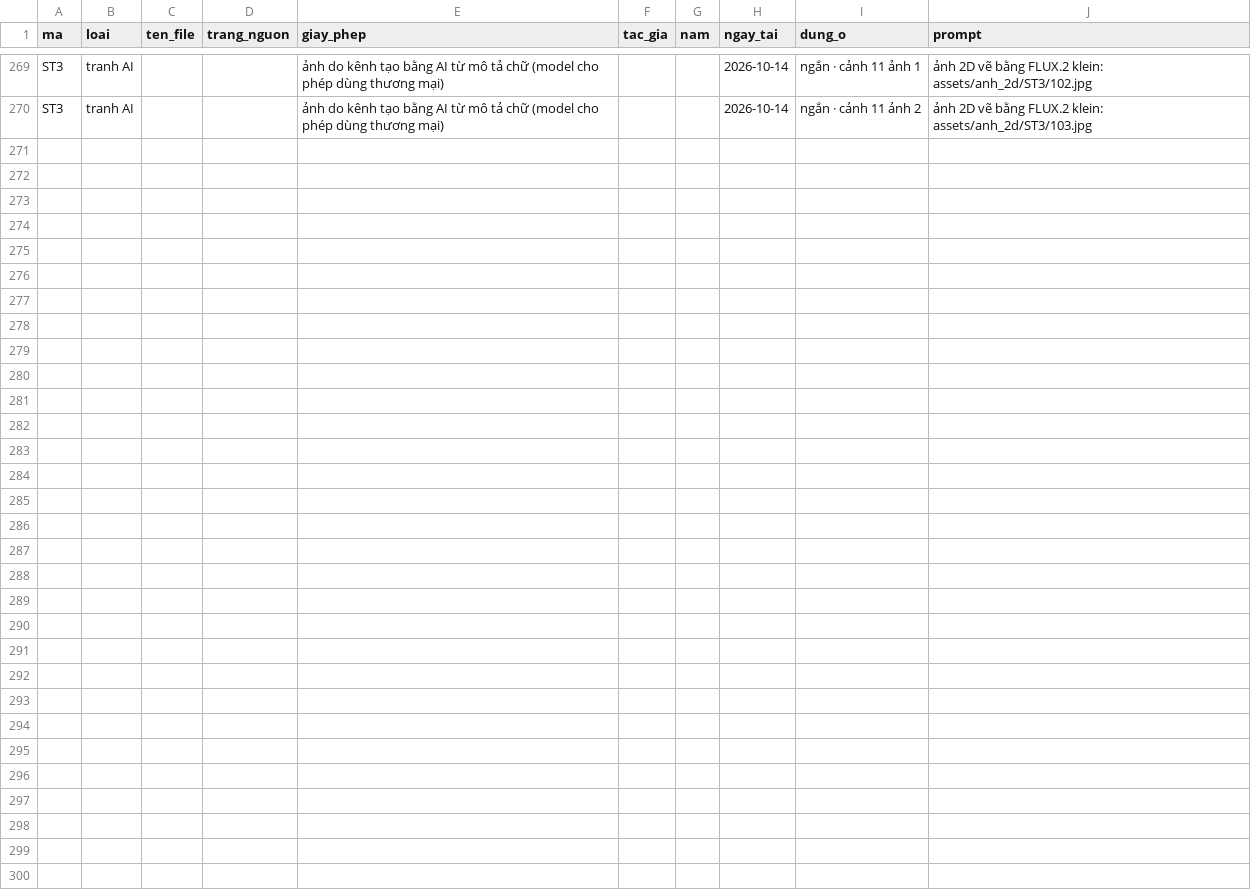
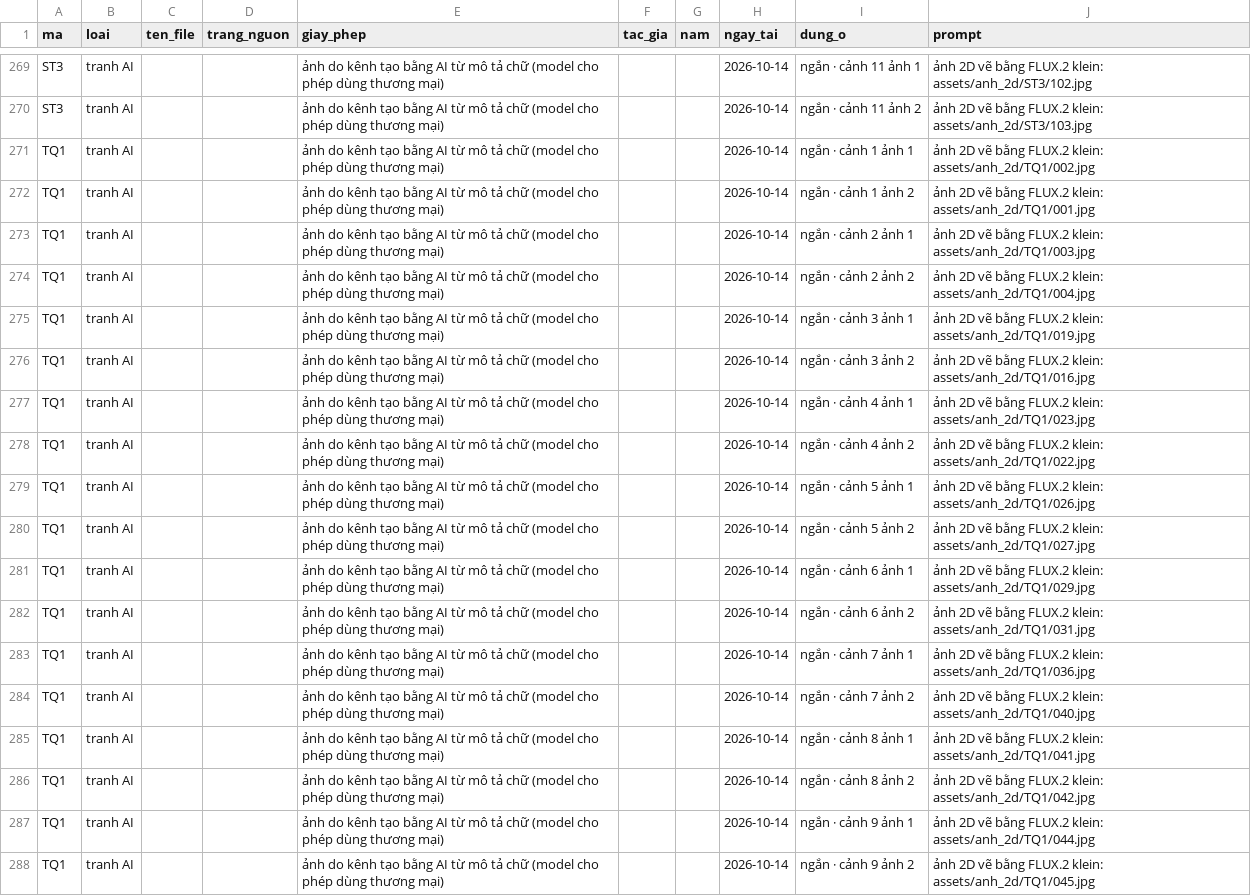
Before and after one commit to thanhnt1910/fact-video, a CSV file: logs/so_anh.csv, drawn as a sheet; only a part is shown, gaps mark what is left out; the diff names each change by its address in the sheet, - before the commit and + after, or states it on an @@ line.

```diff
--- a/logs/so_anh.csv
+++ b/logs/so_anh.csv
+row 271: TQ1 | tranh AI |  |  | ảnh do kênh tạo bằng AI từ mô tả chữ (model cho phép dùng thương mại) |  |  | 2026-10-14 | ngắn · cảnh 1 ảnh 1 | ảnh 2D vẽ bằng FLUX.2 klein: assets/anh_2d/TQ1/002.jpg
+row 272: TQ1 | tranh AI |  |  | ảnh do kênh tạo bằng AI từ mô tả chữ (model cho phép dùng thương mại) |  |  | 2026-10-14 | ngắn · cảnh 1 ảnh 2 | ảnh 2D vẽ bằng FLUX.2 klein: assets/anh_2d/TQ1/001.jpg
+row 273: TQ1 | tranh AI |  |  | ảnh do kênh tạo bằng AI từ mô tả chữ (model cho phép dùng thương mại) |  |  | 2026-10-14 | ngắn · cảnh 2 ảnh 1 | ảnh 2D vẽ bằng FLUX.2 klein: assets/anh_2d/TQ1/003.jpg
+row 274: TQ1 | tranh AI |  |  | ảnh do kênh tạo bằng AI từ mô tả chữ (model cho phép dùng thương mại) |  |  | 2026-10-14 | ngắn · cảnh 2 ảnh 2 | ảnh 2D vẽ bằng FLUX.2 klein: assets/anh_2d/TQ1/004.jpg
+row 275: TQ1 | tranh AI |  |  | ảnh do kênh tạo bằng AI từ mô tả chữ (model cho phép dùng thương mại) |  |  | 2026-10-14 | ngắn · cảnh 3 ảnh 1 | ảnh 2D vẽ bằng FLUX.2 klein: assets/anh_2d/TQ1/019.jpg
+row 276: TQ1 | tranh AI |  |  | ảnh do kênh tạo bằng AI từ mô tả chữ (model cho phép dùng thương mại) |  |  | 2026-10-14 | ngắn · cảnh 3 ảnh 2 | ảnh 2D vẽ bằng FLUX.2 klein: assets/anh_2d/TQ1/016.jpg
+row 277: TQ1 | tranh AI |  |  | ảnh do kênh tạo bằng AI từ mô tả chữ (model cho phép dùng thương mại) |  |  | 2026-10-14 | ngắn · cảnh 4 ảnh 1 | ảnh 2D vẽ bằng FLUX.2 klein: assets/anh_2d/TQ1/023.jpg
+row 278: TQ1 | tranh AI |  |  | ảnh do kênh tạo bằng AI từ mô tả chữ (model cho phép dùng thương mại) |  |  | 2026-10-14 | ngắn · cảnh 4 ảnh 2 | ảnh 2D vẽ bằng FLUX.2 klein: assets/anh_2d/TQ1/022.jpg
+row 279: TQ1 | tranh AI |  |  | ảnh do kênh tạo bằng AI từ mô tả chữ (model cho phép dùng thương mại) |  |  | 2026-10-14 | ngắn · cảnh 5 ảnh 1 | ảnh 2D vẽ bằng FLUX.2 klein: assets/anh_2d/TQ1/026.jpg
+row 280: TQ1 | tranh AI |  |  | ảnh do kênh tạo bằng AI từ mô tả chữ (model cho phép dùng thương mại) |  |  | 2026-10-14 | ngắn · cảnh 5 ảnh 2 | ảnh 2D vẽ bằng FLUX.2 klein: assets/anh_2d/TQ1/027.jpg
+row 281: TQ1 | tranh AI |  |  | ảnh do kênh tạo bằng AI từ mô tả chữ (model cho phép dùng thương mại) |  |  | 2026-10-14 | ngắn · cảnh 6 ảnh 1 | ảnh 2D vẽ bằng FLUX.2 klein: assets/anh_2d/TQ1/029.jpg
+row 282: TQ1 | tranh AI |  |  | ảnh do kênh tạo bằng AI từ mô tả chữ (model cho phép dùng thương mại) |  |  | 2026-10-14 | ngắn · cảnh 6 ảnh 2 | ảnh 2D vẽ bằng FLUX.2 klein: assets/anh_2d/TQ1/031.jpg
+row 283: TQ1 | tranh AI |  |  | ảnh do kênh tạo bằng AI từ mô tả chữ (model cho phép dùng thương mại) |  |  | 2026-10-14 | ngắn · cảnh 7 ảnh 1 | ảnh 2D vẽ bằng FLUX.2 klein: assets/anh_2d/TQ1/036.jpg
+row 284: TQ1 | tranh AI |  |  | ảnh do kênh tạo bằng AI từ mô tả chữ (model cho phép dùng thương mại) |  |  | 2026-10-14 | ngắn · cảnh 7 ảnh 2 | ảnh 2D vẽ bằng FLUX.2 klein: assets/anh_2d/TQ1/040.jpg
+row 285: TQ1 | tranh AI |  |  | ảnh do kênh tạo bằng AI từ mô tả chữ (model cho phép dùng thương mại) |  |  | 2026-10-14 | ngắn · cảnh 8 ảnh 1 | ảnh 2D vẽ bằng FLUX.2 klein: assets/anh_2d/TQ1/041.jpg
+row 286: TQ1 | tranh AI |  |  | ảnh do kênh tạo bằng AI từ mô tả chữ (model cho phép dùng thương mại) |  |  | 2026-10-14 | ngắn · cảnh 8 ảnh 2 | ảnh 2D vẽ bằng FLUX.2 klein: assets/anh_2d/TQ1/042.jpg
+row 287: TQ1 | tranh AI |  |  | ảnh do kênh tạo bằng AI từ mô tả chữ (model cho phép dùng thương mại) |  |  | 2026-10-14 | ngắn · cảnh 9 ảnh 1 | ảnh 2D vẽ bằng FLUX.2 klein: assets/anh_2d/TQ1/044.jpg
+row 288: TQ1 | tranh AI |  |  | ảnh do kênh tạo bằng AI từ mô tả chữ (model cho phép dùng thương mại) |  |  | 2026-10-14 | ngắn · cảnh 9 ảnh 2 | ảnh 2D vẽ bằng FLUX.2 klein: assets/anh_2d/TQ1/045.jpg
```
Also changed, not shown: 18 other files.
